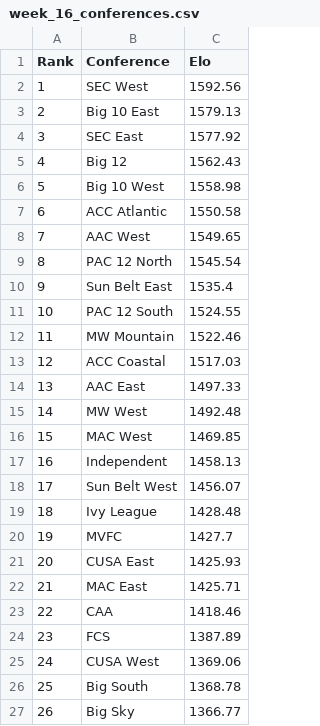
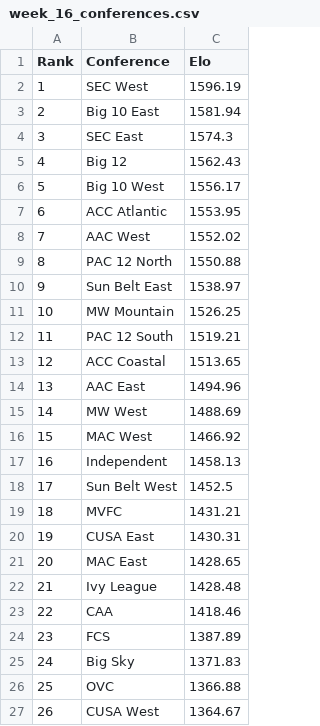
Before and after one commit to ChangedNameTo/CFBPoll, a CSV file: csv/2019/week_16_conferences.csv, drawn as a sheet; only a part is shown; the diff covers the shown part only.

```diff
--- a/csv/2019/week_16_conferences.csv
+++ b/csv/2019/week_16_conferences.csv
@@ -1,27 +1,27 @@
 Rank,Conference,Elo
-1,SEC West,1592.56
-2,Big 10 East,1579.13
-3,SEC East,1577.92
+1,SEC West,1596.19
+2,Big 10 East,1581.94
+3,SEC East,1574.3
 4,Big 12,1562.43
-5,Big 10 West,1558.98
-6,ACC Atlantic,1550.58
-7,AAC West,1549.65
-8,PAC 12 North,1545.54
-9,Sun Belt East,1535.4
-10,PAC 12 South,1524.55
-11,MW Mountain,1522.46
-12,ACC Coastal,1517.03
-13,AAC East,1497.33
-14,MW West,1492.48
-15,MAC West,1469.85
+5,Big 10 West,1556.17
+6,ACC Atlantic,1553.95
+7,AAC West,1552.02
+8,PAC 12 North,1550.88
+9,Sun Belt East,1538.97
+10,MW Mountain,1526.25
+11,PAC 12 South,1519.21
+12,ACC Coastal,1513.65
+13,AAC East,1494.96
+14,MW West,1488.69
+15,MAC West,1466.92
 16,Independent,1458.13
-17,Sun Belt West,1456.07
-18,Ivy League,1428.48
-19,MVFC,1427.7
-20,CUSA East,1425.93
-21,MAC East,1425.71
+17,Sun Belt West,1452.5
+18,MVFC,1431.21
+19,CUSA East,1430.31
+20,MAC East,1428.65
+21,Ivy League,1428.48
 22,CAA,1418.46
 23,FCS,1387.89
-24,CUSA West,1369.06
-25,Big South,1368.78
-26,Big Sky,1366.77
+24,Big Sky,1371.83
+25,OVC,1366.88
+26,CUSA West,1364.67
```
Also changed, not shown: 10 edited cells elsewhere in this file, csv/2019/week_16.csv, 2 other files.
